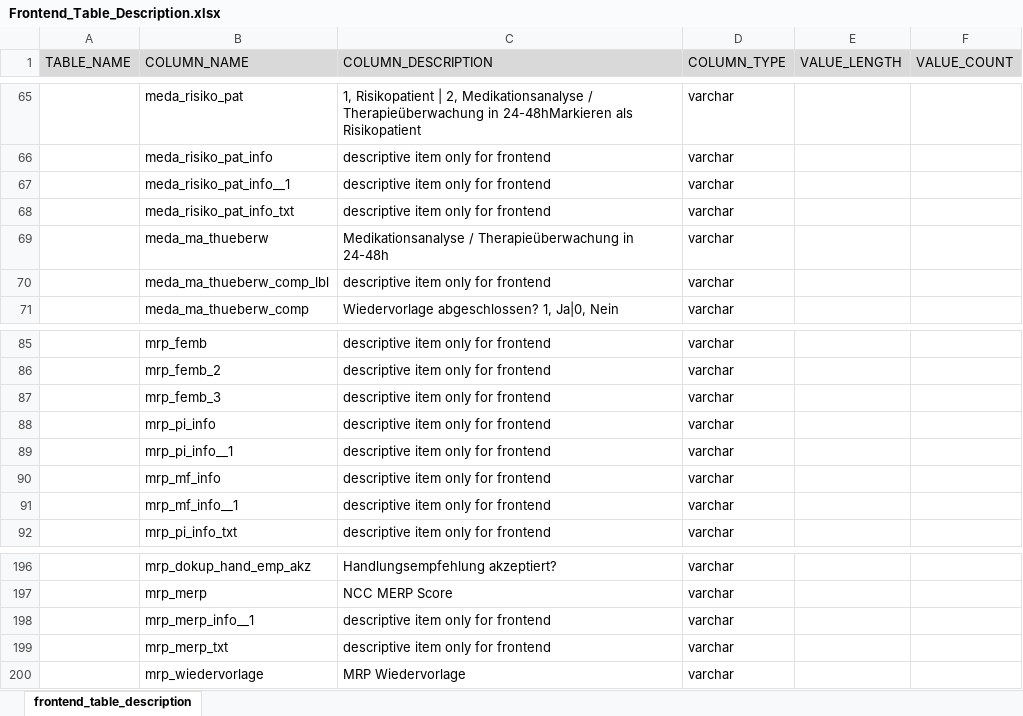
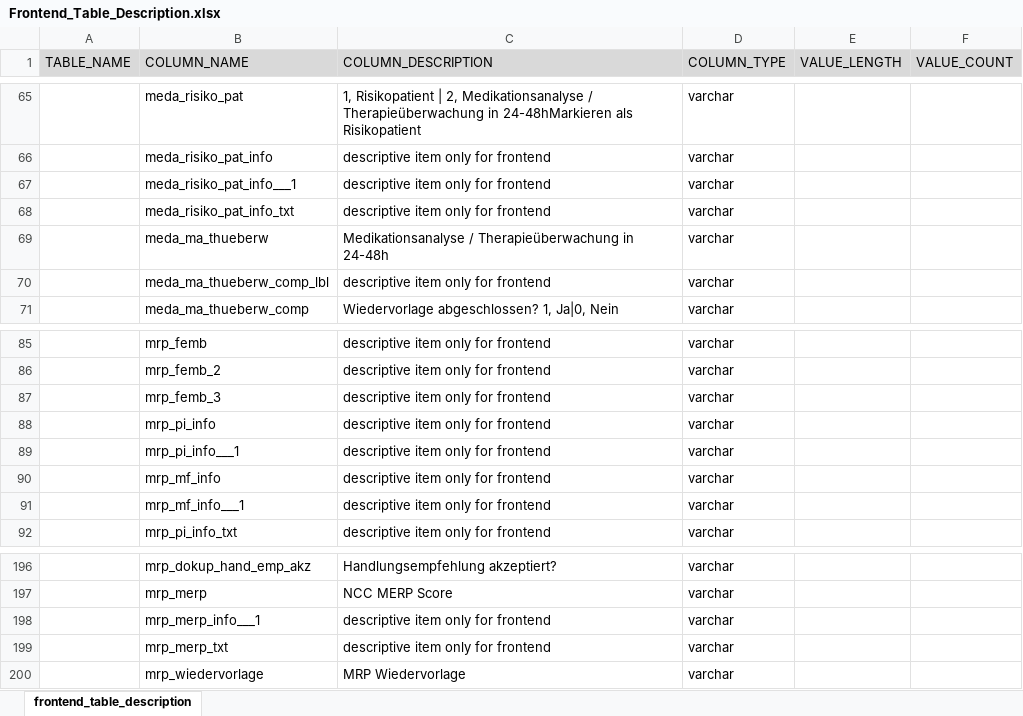
Before and after one commit to medizininformatik-initiative/INTERPOLAR, an Excel workbook: R-db2frontend/db2frontend/inst/extdata/Frontend_Table_Description.xlsx, sheet frontend_table_description, drawn as a sheet; only a part is shown, gaps mark what is left out; values as stored, in another font and other column widths than the file's, no borders; the diff names each change by its address in the sheet, - before the commit and + after, or states it on an @@ line.

```diff
--- a/R-db2frontend/db2frontend/inst/extdata/Frontend_Table_Description.xlsx (sheet frontend_table_description)
+++ b/R-db2frontend/db2frontend/inst/extdata/Frontend_Table_Description.xlsx (sheet frontend_table_description)
-B67 (COLUMN_NAME): meda_risiko_pat_info__1
+B67 (COLUMN_NAME): meda_risiko_pat_info___1
-B89 (COLUMN_NAME): mrp_pi_info__1
+B89 (COLUMN_NAME): mrp_pi_info___1
-B91 (COLUMN_NAME): mrp_mf_info__1
+B91 (COLUMN_NAME): mrp_mf_info___1
-B198 (COLUMN_NAME): mrp_merp_info__1
+B198 (COLUMN_NAME): mrp_merp_info___1
```
Also changed, not shown: 6 other files.
